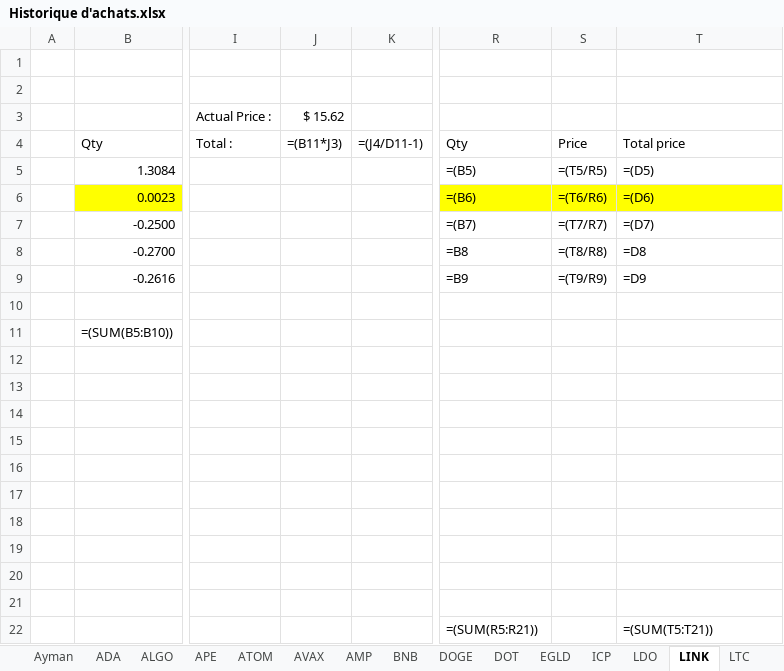
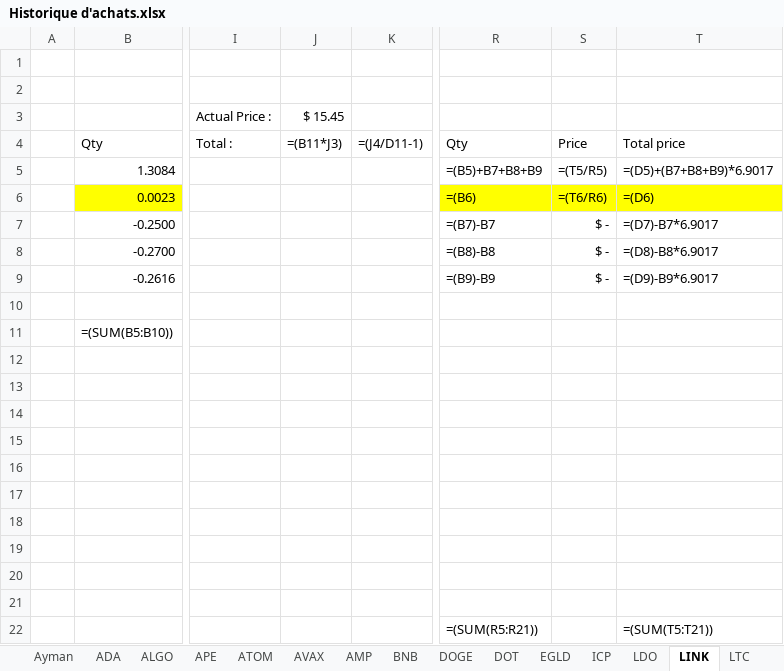
Before and after one commit to ElTiko94/CryptoDashboard, an Excel workbook: Data/Historique d'achats.xlsx, sheet LINK, drawn as a sheet; only a part is shown, gaps mark what is left out; values as stored, in another font and other column widths than the file's, no borders; formulas without a stored value are shown as written; conditional formats not drawn; the diff names each change by its address in the sheet, - before the commit and + after, or states it on an @@ line.

```diff
--- a/Data/Historique d'achats.xlsx (sheet LINK)
+++ b/Data/Historique d'achats.xlsx (sheet LINK)
-J3: $ 15.62
+J3: $ 15.45
-R5: =(B5)
+R5: =(B5)+B7+B8+B9
-T5: =(D5)
+T5: =(D5)+(B7+B8+B9)*6.9017
-R7: =(B7)
+R7: =(B7)-B7
-S7: =(T7/R7)
+S7: $ -
-T7: =(D7)
+T7: =(D7)-B7*6.9017
-R8: =B8
+R8: =(B8)-B8
-S8: =(T8/R8)
+S8: $ -
-T8: =D8
+T8: =(D8)-B8*6.9017
-R9: =B9
+R9: =(B9)-B9
-S9: =(T9/R9)
+S9: $ -
-T9: =D9
+T9: =(D9)-B9*6.9017
```
Also changed, not shown: sheet SOL, sheet LTC, sheet LUNA, sheet LUNC, sheet EGLD, sheet ICP, 20 more sheets, charts or pictures, Data/Vision General.xlsx.
